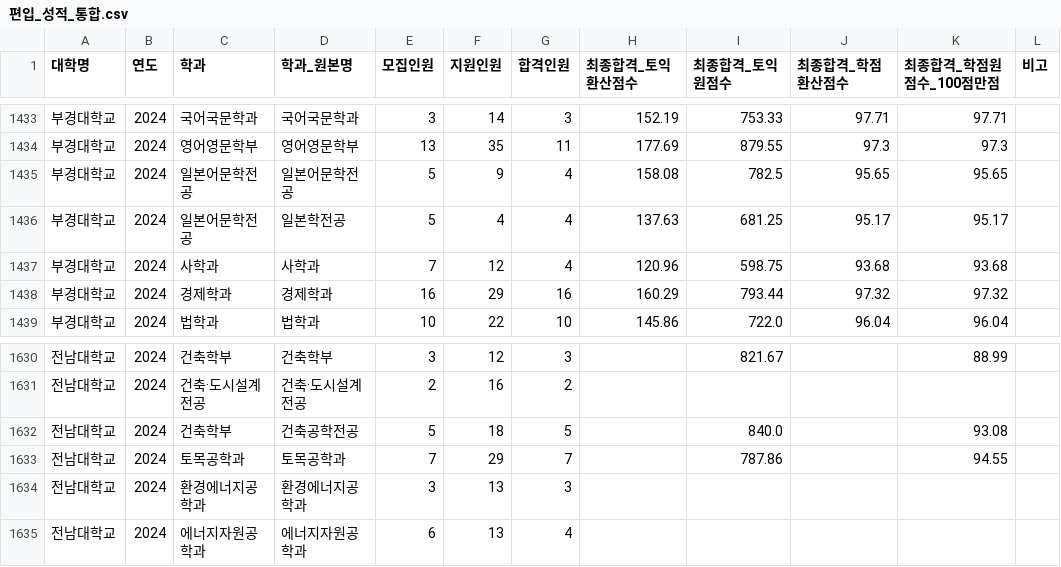
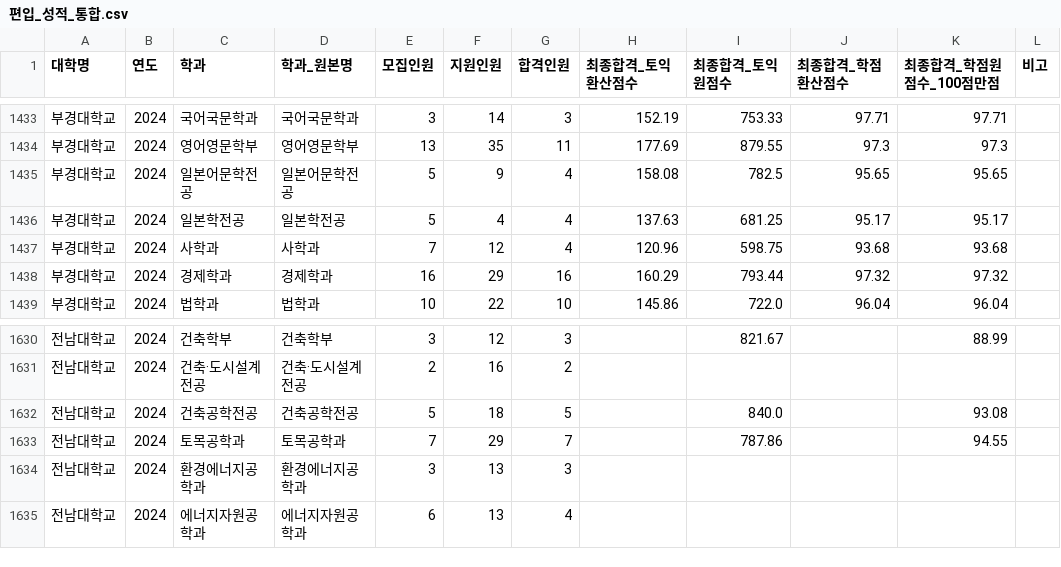
Before and after one commit to khal1234/transfer-admission-simulator, a CSV file: results/편입_성적_통합.csv, drawn as a sheet; only a part is shown, gaps mark what is left out; the diff covers the shown part only; the diff names each change by its address in the sheet, - before the commit and + after, or states it on an @@ line.

```diff
--- a/results/편입_성적_통합.csv
+++ b/results/편입_성적_통합.csv
-C1436 (학과): 일본어문학전공
+C1436 (학과): 일본학전공
-C1632 (학과): 건축학부
+C1632 (학과): 건축공학전공
```
Also changed, not shown: 10 edited cells elsewhere in this file, 2 other files.
